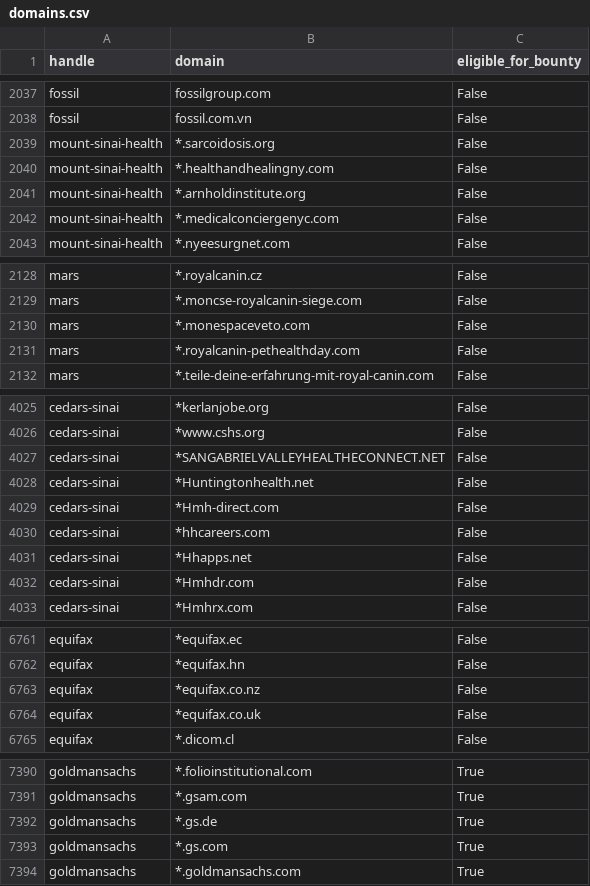
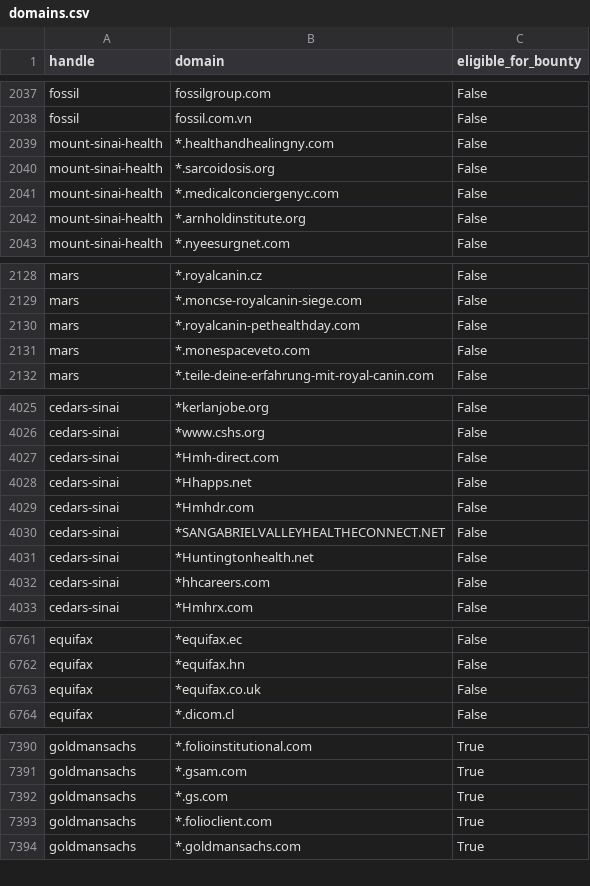
Before and after one commit to bbhunter/h1domains, a CSV file: domains.csv, drawn as a sheet; only a part is shown, gaps mark what is left out; the diff covers the shown part only.

```diff
--- a/domains.csv
+++ b/domains.csv
@@ -2038,6 +2038,6 @@ fossil,fossilgroup.com,False
 fossil,fossil.com.vn,False
-mount-sinai-health,*.sarcoidosis.org,False
-mount-sinai-health,*.healthandhealingny.com,False
-mount-sinai-health,*.arnholdinstitute.org,False
-mount-sinai-health,*.medicalconciergenyc.com,False
+mount-sinai-health,*.healthandhealingny.com,False
+mount-sinai-health,*.sarcoidosis.org,False
+mount-sinai-health,*.medicalconciergenyc.com,False
+mount-sinai-health,*.arnholdinstitute.org,False
 mount-sinai-health,*.nyeesurgnet.com,False
@@ -2129,4 +2129,4 @@ mars,*.royalcanin.cz,False
 mars,*.moncse-royalcanin-siege.com,False
-mars,*.monespaceveto.com,False
-mars,*.royalcanin-pethealthday.com,False
+mars,*.royalcanin-pethealthday.com,False
+mars,*.monespaceveto.com,False
 mars,*.teile-deine-erfahrung-mit-royal-canin.com,False
@@ -4026,8 +4026,8 @@ cedars-sinai,*kerlanjobe.org,False
 cedars-sinai,*www.cshs.org,False
-cedars-sinai,*SANGABRIELVALLEYHEALTHECONNECT.NET,False
-cedars-sinai,*Huntingtonhealth.net,False
 cedars-sinai,*Hmh-direct.com,False
-cedars-sinai,*hhcareers.com,False
 cedars-sinai,*Hhapps.net,False
 cedars-sinai,*Hmhdr.com,False
+cedars-sinai,*SANGABRIELVALLEYHEALTHECONNECT.NET,False
+cedars-sinai,*Huntingtonhealth.net,False
+cedars-sinai,*hhcareers.com,False
 cedars-sinai,*Hmhrx.com,False
@@ -6762,3 +6762,2 @@ equifax,*equifax.ec,False
 equifax,*equifax.hn,False
-equifax,*equifax.co.nz,False
 equifax,*equifax.co.uk,False
@@ -7391,4 +7391,4 @@ goldmansachs,*.folioinstitutional.com,True
 goldmansachs,*.gsam.com,True
-goldmansachs,*.gs.de,True
 goldmansachs,*.gs.com,True
+goldmansachs,*.folioclient.com,True
 goldmansachs,*.goldmansachs.com,True
```
Also changed, not shown: 8 moved rows elsewhere in this file, 3 other files.
